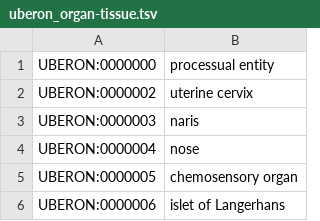
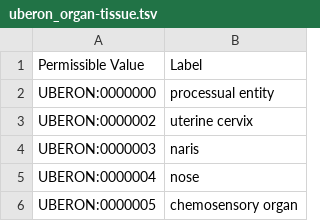
Before and after one commit to ncihtan/phase2_clinical_data_model, a TSV file: external/uberon_organ-tissue.tsv, drawn as a sheet; only a part is shown; the shorter side is filled out with more unchanged rows.

Commit message:
replace uberon tsv

```diff
--- a/external/uberon_organ-tissue.tsv
+++ b/external/uberon_organ-tissue.tsv
@@ -1 +1,2 @@
+Permissible Value	Label
 UBERON:0000000	processual entity
```
